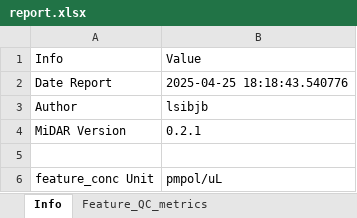
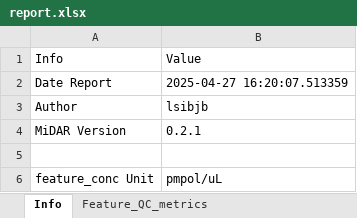
Before and after one commit to SLINGhub/midar, an Excel workbook: docs/reference/report.xlsx, sheet Info, drawn as a sheet; values as stored, in another font and other column widths than the file's, no borders; table styles not drawn; the diff names each change by its address in the sheet, - before the commit and + after, or states it on an @@ line.

```diff
--- a/docs/reference/report.xlsx (sheet Info)
+++ b/docs/reference/report.xlsx (sheet Info)
-B2: 2025-04-25 18:18:43.540776
+B2: 2025-04-27 16:20:07.513359
```
Also changed, not shown: vignettes/articles/report.xlsx, vignettes/articles/report_norm.xlsx, 37 other files.
